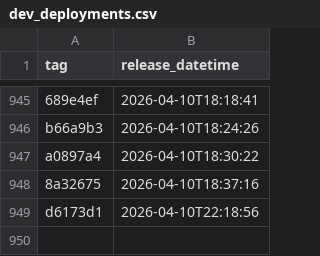
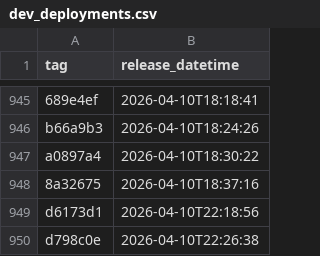
Before and after one commit to NHSDigital/eps-aws-dashboards, a CSV file: _data/dev_deployments.csv, drawn as a sheet; only a part is shown, gaps mark what is left out.

```diff
--- a/_data/dev_deployments.csv
+++ b/_data/dev_deployments.csv
@@ -949 +949,2 @@ a0897a4,2026-04-10T18:30:22
 d6173d1,2026-04-10T22:18:56
+d798c0e,2026-04-10T22:26:38
```
Also changed, not shown: 1 other file.
